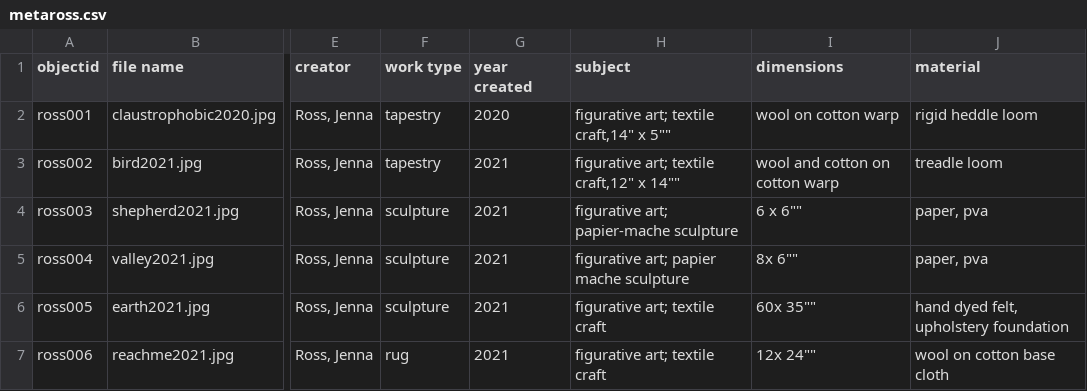
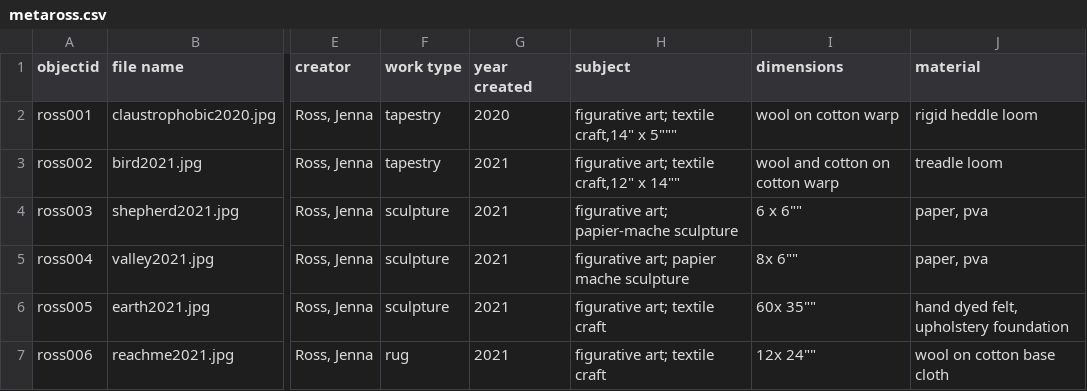
Before and after one commit to jallir/ross_portfolio, a CSV file: _data/metaross.csv, drawn as a sheet; only a part is shown, gaps mark what is left out; the diff names each change by its address in the sheet, - before the commit and + after, or states it on an @@ line.

Commit message:
Update metaross.csv

```diff
--- a/_data/metaross.csv
+++ b/_data/metaross.csv
-H2 (subject): figurative art; textile craft,14" x 5""
+H2 (subject): figurative art; textile craft,14" x 5"""
```
